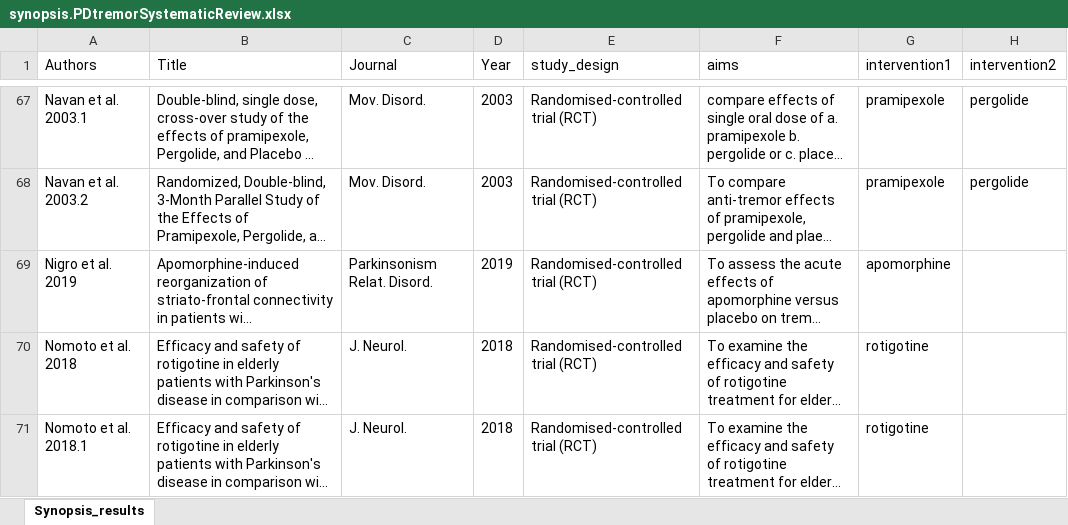
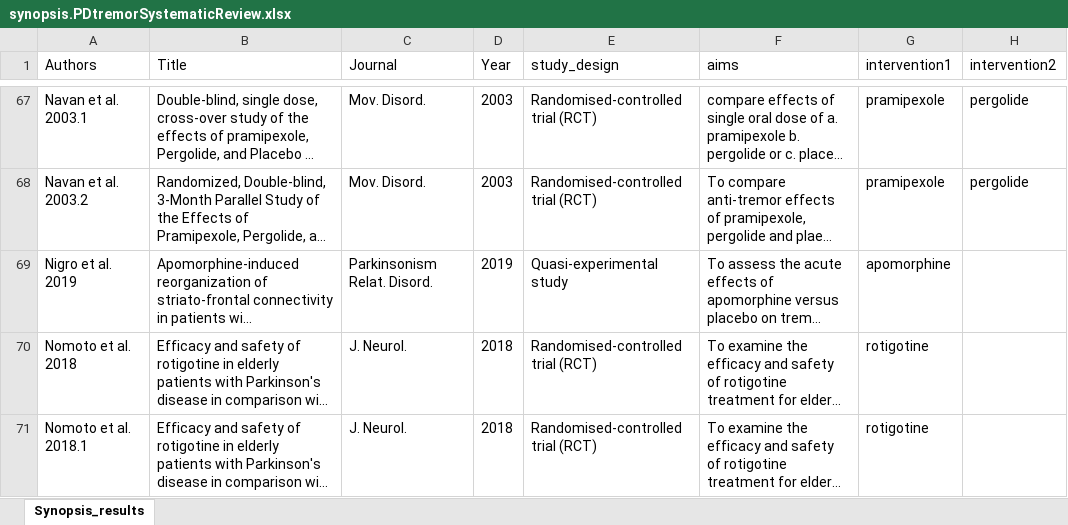
Before and after one commit to dpedrosac/PDtremor-systrev, an Excel workbook: synopsis.PDtremorSystematicReview.xlsx, sheet Synopsis_results, drawn as a sheet; only a part is shown, gaps mark what is left out; long unchanged cells end in …; values as stored, in another font and other column widths than the file's, no borders; the diff names each change by its address in the sheet, - before the commit and + after, or states it on an @@ line.

```diff
--- a/synopsis.PDtremorSystematicReview.xlsx (sheet Synopsis_results)
+++ b/synopsis.PDtremorSystematicReview.xlsx (sheet Synopsis_results)
-E69 (study_design): Randomised-controlled trial (RCT)
+E69 (study_design): Quasi-experimental study
```
Also changed, not shown: __included_studies.xlsx, primary_outcomesQES.xlsx, 27 other files.
